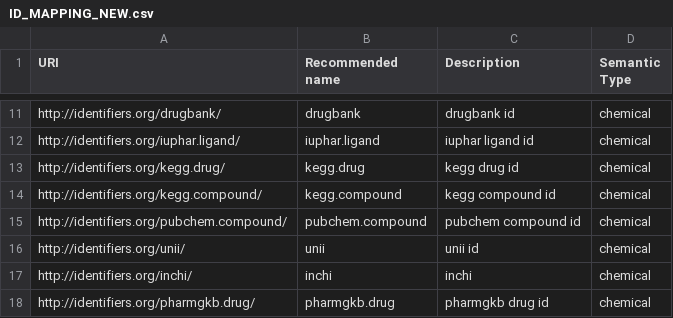
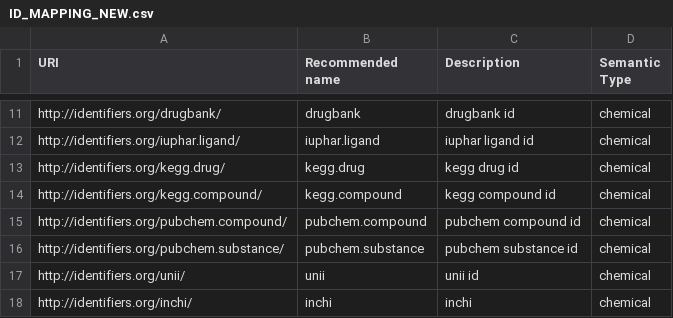
Before and after one commit to gglusman/translator-api-registry, a CSV file: ID_MAPPING_NEW.csv, drawn as a sheet; only a part is shown, gaps mark what is left out; the shorter side is filled out with more unchanged rows; the diff names each change by its address in the sheet, - before the commit and + after, or states it on an @@ line.

Commit message:
add new entry

```diff
--- a/ID_MAPPING_NEW.csv
+++ b/ID_MAPPING_NEW.csv
+row 16: http://identifiers.org/pubchem.substance/ | pubchem.substance | pubchem substance id | chemical
```
